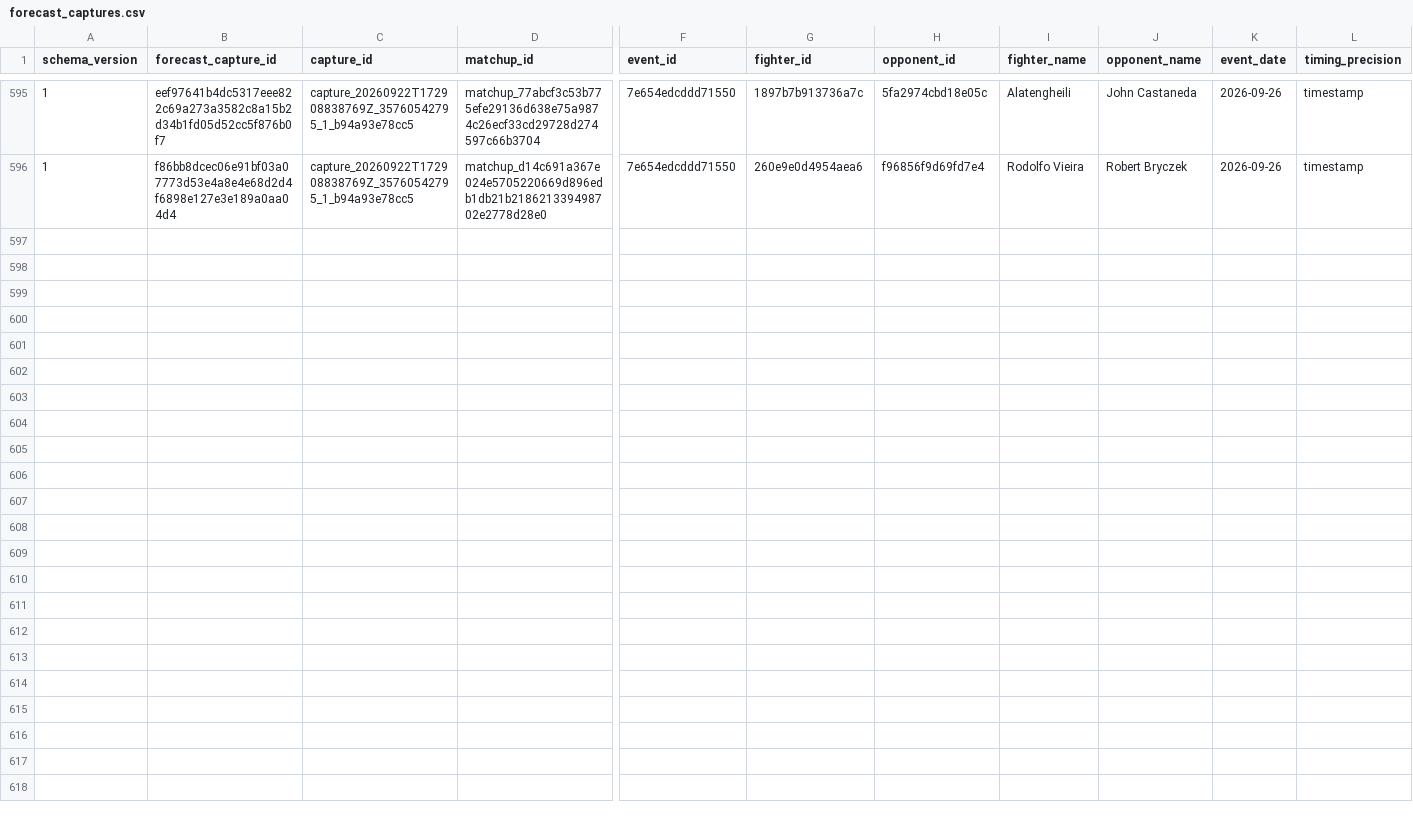
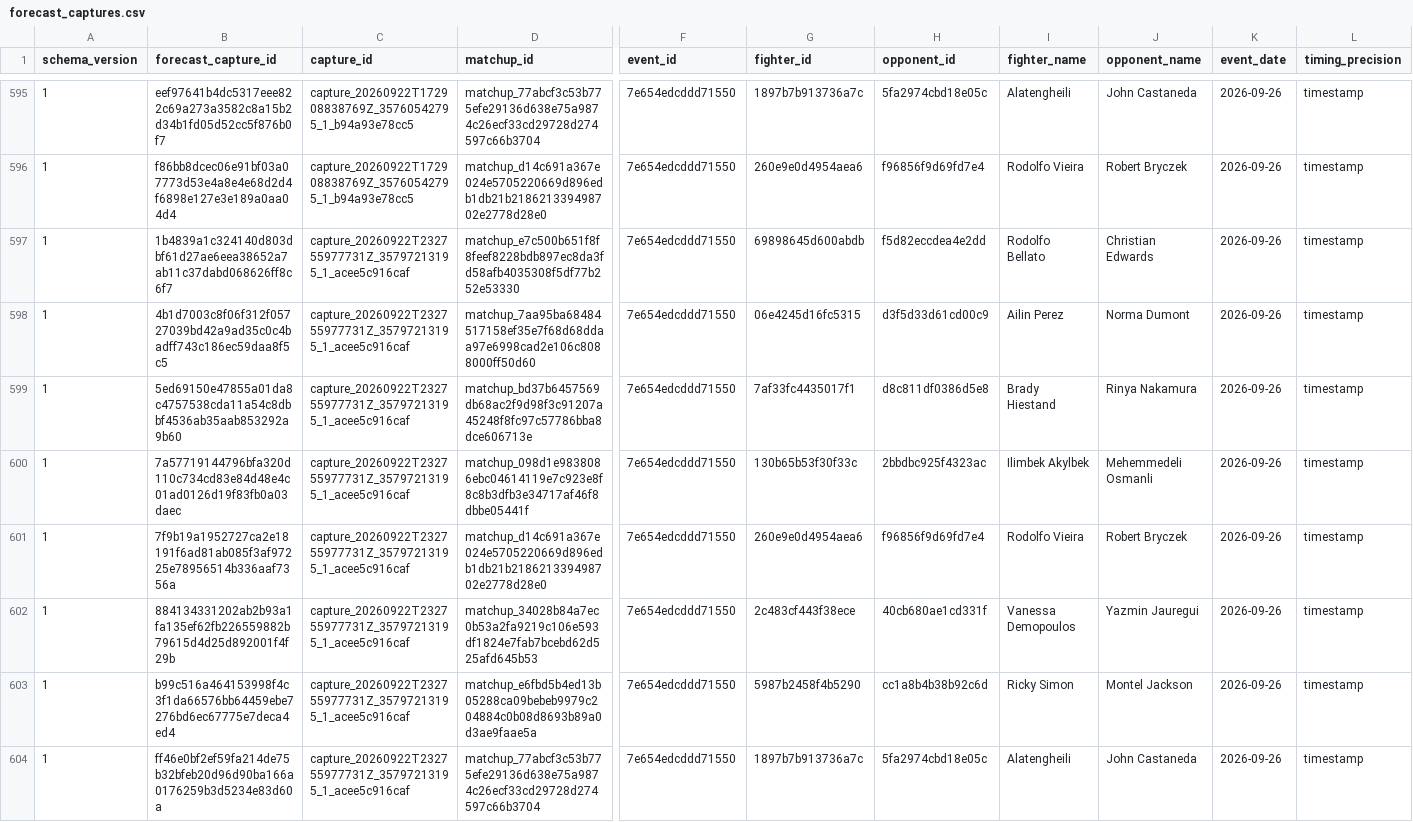
Before and after one commit to alexchandler100/UFC_Prediction_2022, a CSV file: src/content/data/market/forecast_captures.csv, drawn as a sheet; only a part is shown, gaps mark what is left out; rows hold the shown columns only; the diff names each change by its address in the sheet, - before the commit and + after, or states it on an @@ line.

```diff
--- a/src/content/data/market/forecast_captures.csv
+++ b/src/content/data/market/forecast_captures.csv
+row 597: 1 | 1b4839a1c324140d803dbf61d27ae6eea38652a7ab11c37dabd068626ff8c6f7 | capture_20260922T232755977731Z_35797213195_1_acee5c916caf | matchup_e7c500b651f8f8feef8228bdb897ec8da3fd58afb4035308f5df77b252e53330 | 7e654edcddd71550 | 69898645d600abdb | f5d82eccdea4e2dd | Rodolfo Bellato | Christian Edwards | 2026-09-26 | timestamp
+row 598: 1 | 4b1d7003c8f06f312f05727039bd42a9ad35c0c4badff743c186ec59daa8f5c5 | capture_20260922T232755977731Z_35797213195_1_acee5c916caf | matchup_7aa95ba68484517158ef35e7f68d68ddaa97e6998cad2e106c8088000ff50d60 | 7e654edcddd71550 | 06e4245d16fc5315 | d3f5d33d61cd00c9 | Ailin Perez | Norma Dumont | 2026-09-26 | timestamp
+row 599: 1 | 5ed69150e47855a01da8c4757538cda11a54c8dbbf4536ab35aab853292a9b60 | capture_20260922T232755977731Z_35797213195_1_acee5c916caf | matchup_bd37b6457569db68ac2f9d98f3c91207a45248f8fc97c57786bba8dce606713e | 7e654edcddd71550 | 7af33fc4435017f1 | d8c811df0386d5e8 | Brady Hiestand | Rinya Nakamura | 2026-09-26 | timestamp
+row 600: 1 | 7a57719144796bfa320d110c734cd83e84d48e4c01ad0126d19f83fb0a03daec | capture_20260922T232755977731Z_35797213195_1_acee5c916caf | matchup_098d1e9838086ebc04614119e7c923e8f8c8b3dfb3e34717af46f8dbbe05441f | 7e654edcddd71550 | 130b65b53f30f33c | 2bbdbc925f4323ac | Ilimbek Akylbek | Mehemmedeli Osmanli | 2026-09-26 | timestamp
+row 601: 1 | 7f9b19a1952727ca2e18191f6ad81ab085f3af97225e78956514b336aaf7356a | capture_20260922T232755977731Z_35797213195_1_acee5c916caf | matchup_d14c691a367e024e5705220669d896edb1db21b218621339498702e2778d28e0 | 7e654edcddd71550 | 260e9e0d4954aea6 | f96856f9d69fd7e4 | Rodolfo Vieira | Robert Bryczek | 2026-09-26 | timestamp
+row 602: 1 | 884134331202ab2b93a1fa135ef62fb226559882b79615d4d25d892001f4f29b | capture_20260922T232755977731Z_35797213195_1_acee5c916caf | matchup_34028b84a7ec0b53a2fa9219c106e593df1824e7fab7bcebd62d525afd645b53 | 7e654edcddd71550 | 2c483cf443f38ece | 40cb680ae1cd331f | Vanessa Demopoulos | Yazmin Jauregui | 2026-09-26 | timestamp
+row 603: 1 | b99c516a464153998f4c3f1da66576bb64459ebe7276bd6ec67775e7deca4ed4 | capture_20260922T232755977731Z_35797213195_1_acee5c916caf | matchup_e6fbd5b4ed13b05288ca09bebeb9979c204884c0b08d8693b89a0d3ae9faae5a | 7e654edcddd71550 | 5987b2458f4b5290 | cc1a8b4b38b92c6d | Ricky Simon | Montel Jackson | 2026-09-26 | timestamp
+row 604: 1 | ff46e0bf2ef59fa214de75b32bfeb20d96d90ba166a0176259b3d5234e83d60a | capture_20260922T232755977731Z_35797213195_1_acee5c916caf | matchup_77abcf3c53b775efe29136d638e75a9874c26ecf33cd29728d274597c66b3704 | 7e654edcddd71550 | 1897b7b913736a7c | 5fa2974cbd18e05c | Alatengheili | John Castaneda | 2026-09-26 | timestamp
```
Also changed, not shown: 21 other files.
